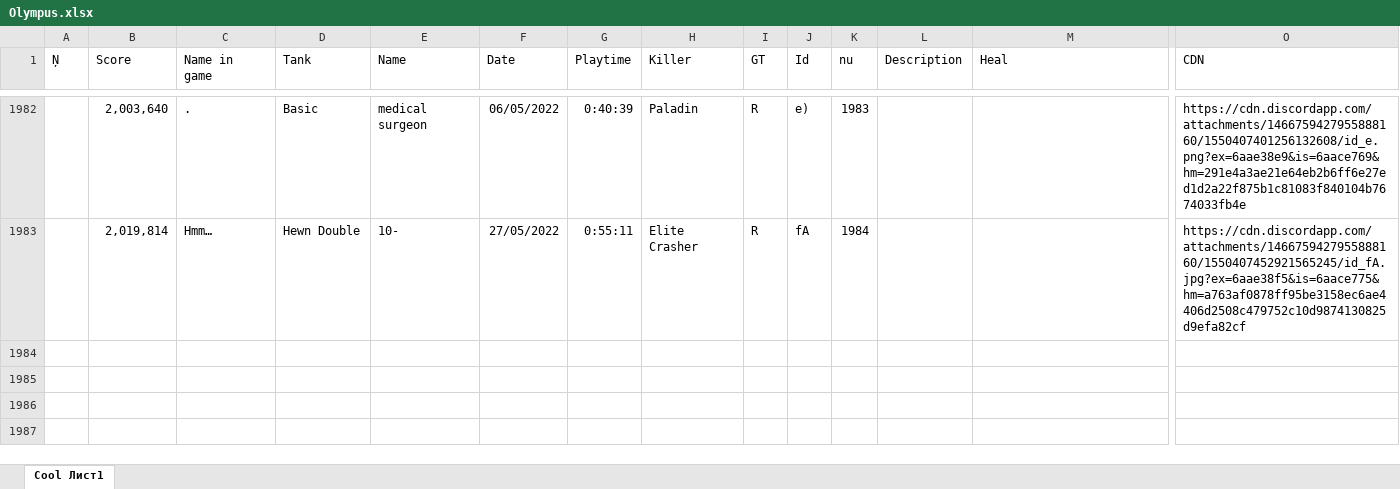
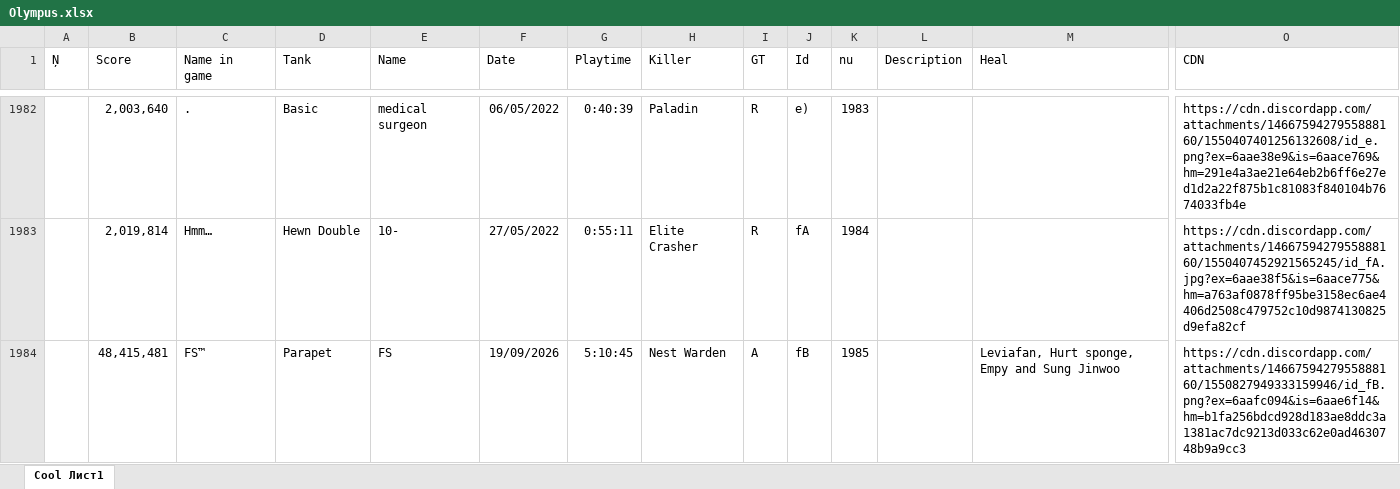
Before and after one commit to Tejmq/OlympusBot, an Excel workbook: data/Olympus.xlsx, sheet Cool Лист1, drawn as a sheet; only a part is shown, gaps mark what is left out; values as stored, in another font and other column widths than the file's, no borders; rows hold the shown columns only; the diff covers the shown part only; the diff names each change by its address in the sheet, - before the commit and + after, or states it on an @@ line.

Commit message:
Add files via upload

```diff
--- a/data/Olympus.xlsx (sheet Cool Лист1)
+++ b/data/Olympus.xlsx (sheet Cool Лист1)
+row 1984:  | 48,415,481 | FS™ | Parapet | FS | 19/09/2026 | 5:10:45 | Nest Warden | A | fB | 1985 |  | Leviafan, Hurt sponge, Empy and Sung Jinwoo | https://cdn.discordapp.com/attachments/1466759427955888160/1550827949333159946/id_fB.png?ex=6aafc094&is=6aae6f14&hm=b1fa256bdcd928d183ae8ddc3a1381ac7dc9213d033c62e0ad4630748b9a9cc3
```
Also changed, not shown: 1 added row and 1 edited cell elsewhere in this sheet.
